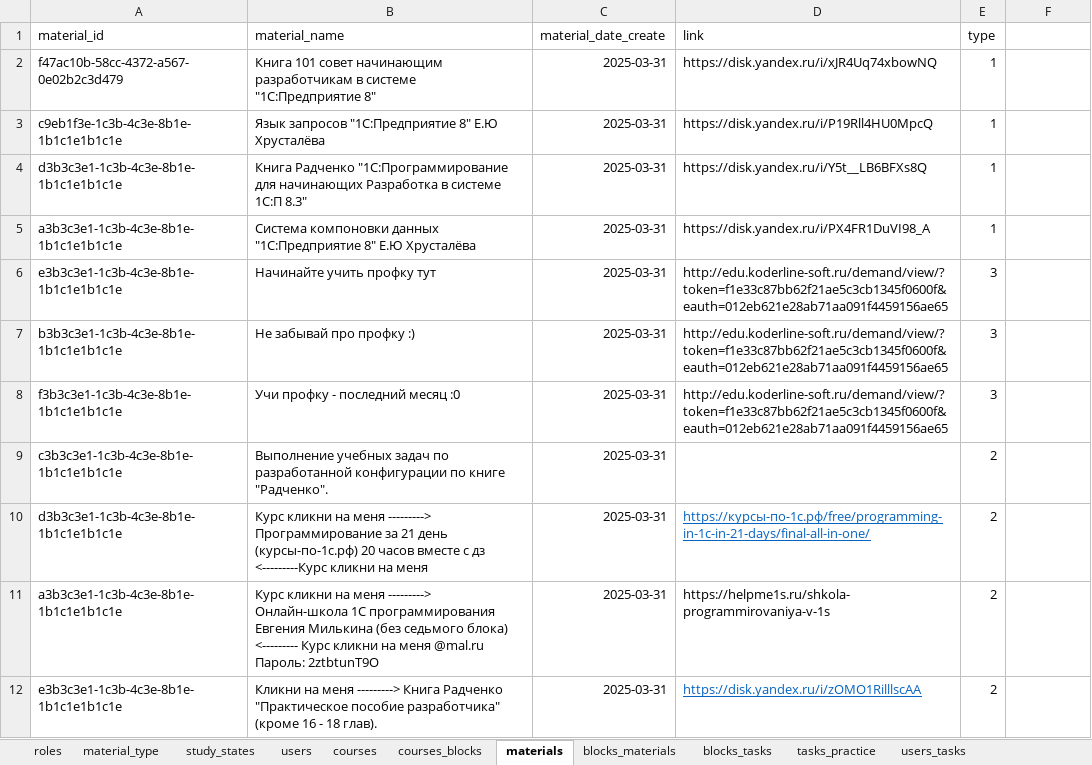
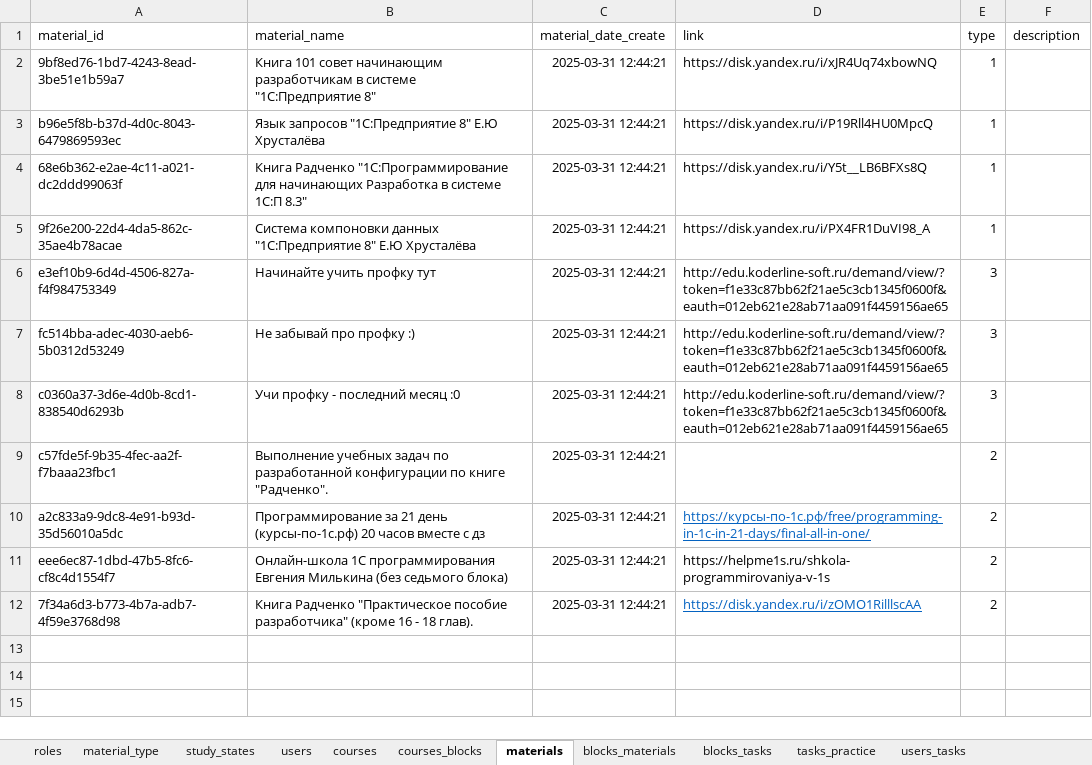
Before and after one commit to RangPinck/study_1c, an Excel workbook: database/data_for_import/data_for_import.xlsx, sheet materials, drawn as a sheet; values as stored, in another font and other column widths than the file's, no borders; the diff names each change by its address in the sheet, - before the commit and + after, or states it on an @@ line.

```diff
--- a/database/data_for_import/data_for_import.xlsx (sheet materials)
+++ b/database/data_for_import/data_for_import.xlsx (sheet materials)
-F1: (empty)
+F1: description
-A2 (material_id): f47ac10b-58cc-4372-a567-0e02b2c3d479
+A2 (material_id): 9bf8ed76-1bd7-4243-8ead-3be51e1b59a7
-C2:C12 (material_date_create): 2025-03-31
+C2:C12 (material_date_create): 2025-03-31 12:44:21
-A3 (material_id): c9eb1f3e-1c3b-4c3e-8b1e-1b1c1e1b1c1e
+A3 (material_id): b96e5f8b-b37d-4d0c-8043-6479869593ec
-A4 (material_id): d3b3c3e1-1c3b-4c3e-8b1e-1b1c1e1b1c1e
+A4 (material_id): 68e6b362-e2ae-4c11-a021-dc2ddd99063f
-A5 (material_id): a3b3c3e1-1c3b-4c3e-8b1e-1b1c1e1b1c1e
+A5 (material_id): 9f26e200-22d4-4da5-862c-35ae4b78acae
-A6 (material_id): e3b3c3e1-1c3b-4c3e-8b1e-1b1c1e1b1c1e
+A6 (material_id): e3ef10b9-6d4d-4506-827a-f4f984753349
-A7 (material_id): b3b3c3e1-1c3b-4c3e-8b1e-1b1c1e1b1c1e
+A7 (material_id): fc514bba-adec-4030-aeb6-5b0312d53249
-A8 (material_id): f3b3c3e1-1c3b-4c3e-8b1e-1b1c1e1b1c1e
+A8 (material_id): c0360a37-3d6e-4d0b-8cd1-838540d6293b
-A9 (material_id): c3b3c3e1-1c3b-4c3e-8b1e-1b1c1e1b1c1e
+A9 (material_id): c57fde5f-9b35-4fec-aa2f-f7baaa23fbc1
-A10 (material_id): d3b3c3e1-1c3b-4c3e-8b1e-1b1c1e1b1c1e
+A10 (material_id): a2c833a9-9dc8-4e91-b93d-35d56010a5dc
-B10 (material_name): Курс кликни на меня ---------> Программирование за 21 день (курсы-по-1с.рф) 20 часов вместе с дз <---------Курс кликни на меня
+B10 (material_name): Программирование за 21 день (курсы-по-1с.рф) 20 часов вместе с дз
-A11 (material_id): a3b3c3e1-1c3b-4c3e-8b1e-1b1c1e1b1c1e
+A11 (material_id): eee6ec87-1dbd-47b5-8fc6-cf8c4d1554f7
-B11 (material_name): Курс кликни на меня ---------> Онлайн-школа 1С программирования Евгения Милькина (без седьмого блока) <--------- Курс кликни на меня @mal.ru Пароль: 2ztbtunT9O
+B11 (material_name): Онлайн-школа 1С программирования Евгения Милькина (без седьмого блока)
-A12 (material_id): e3b3c3e1-1c3b-4c3e-8b1e-1b1c1e1b1c1e
+A12 (material_id): 7f34a6d3-b773-4b7a-adb7-4f59e3768d98
-B12 (material_name): Кликни на меня ---------> Книга Радченко…
+B12 (material_name): Книга Радченко…
```
Also changed, not shown: sheet blocks_tasks, sheet tasks_practice, sheet blocks_materials, sheet courses_blocks, sheet users, sheet courses, 3 other files.
